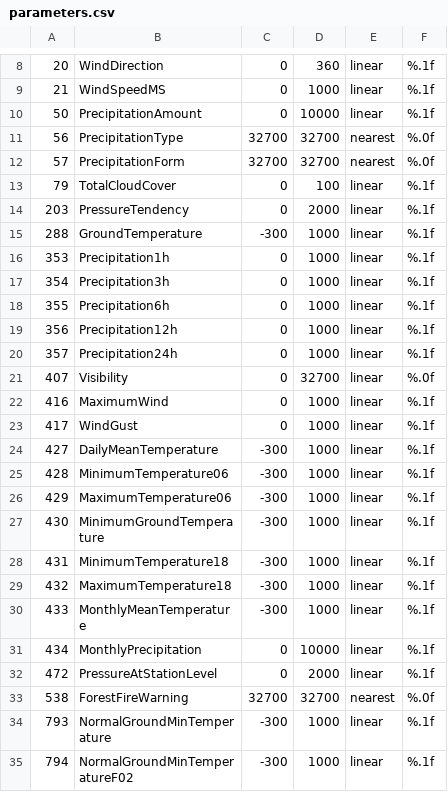
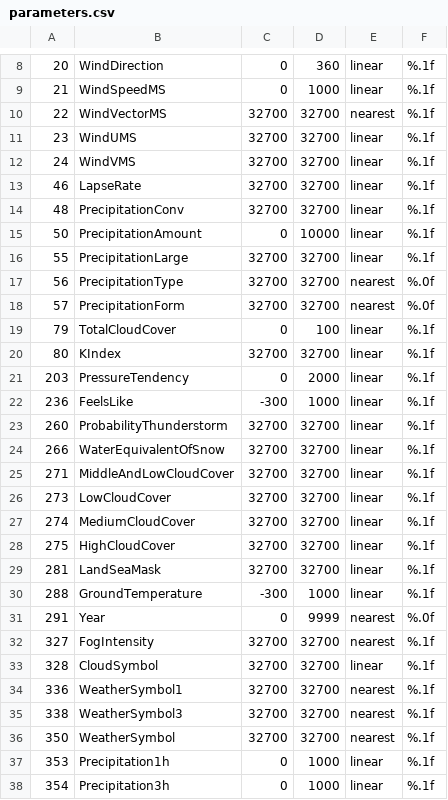
Before and after one commit to fmidev/smartmet-qdtools, a CSV file: cnf/parameters.csv, drawn as a sheet; only a part is shown, gaps mark what is left out; the shorter side is filled out with more unchanged rows; the diff covers the shown part only; the diff names each change by its address in the sheet, - before the commit and + after, or states it on an @@ line.

Commit message:
Added new parameters to cnf/parameters.csv used by csv2qd

```diff
--- a/cnf/parameters.csv
+++ b/cnf/parameters.csv
+row 10: 22 | WindVectorMS | 32700 | 32700 | nearest | %.1f
+row 11: 23 | WindUMS | 32700 | 32700 | linear | %.1f
+row 12: 24 | WindVMS | 32700 | 32700 | linear | %.1f
+row 13: 46 | LapseRate | 32700 | 32700 | linear | %.1f
+row 14: 48 | PrecipitationConv | 32700 | 32700 | linear | %.1f
+row 16: 55 | PrecipitationLarge | 32700 | 32700 | linear | %.1f
+row 20: 80 | KIndex | 32700 | 32700 | linear | %.1f
+row 22: 236 | FeelsLike | -300 | 1000 | linear | %.1f
+row 23: 260 | ProbabilityThunderstorm | 32700 | 32700 | linear | %.1f
+row 24: 266 | WaterEquivalentOfSnow | 32700 | 32700 | linear | %.1f
+row 25: 271 | MiddleAndLowCloudCover | 32700 | 32700 | linear | %.1f
+row 26: 273 | LowCloudCover | 32700 | 32700 | linear | %.1f
+row 27: 274 | MediumCloudCover | 32700 | 32700 | linear | %.1f
+row 28: 275 | HighCloudCover | 32700 | 32700 | linear | %.1f
+row 29: 281 | LandSeaMask | 32700 | 32700 | linear | %.1f
+row 31: 291 | Year | 0 | 9999 | nearest | %.0f
+row 32: 327 | FogIntensity | 32700 | 32700 | nearest | %.1f
+row 33: 328 | CloudSymbol | 32700 | 32700 | linear | %.1f
+row 34: 336 | WeatherSymbol1 | 32700 | 32700 | nearest | %.1f
+row 35: 338 | WeatherSymbol3 | 32700 | 32700 | nearest | %.1f
+row 36: 350 | WeatherSymbol | 32700 | 32700 | nearest | %.1f
```
Also changed, not shown: 8 added rows elsewhere in this file, 1 other file.
